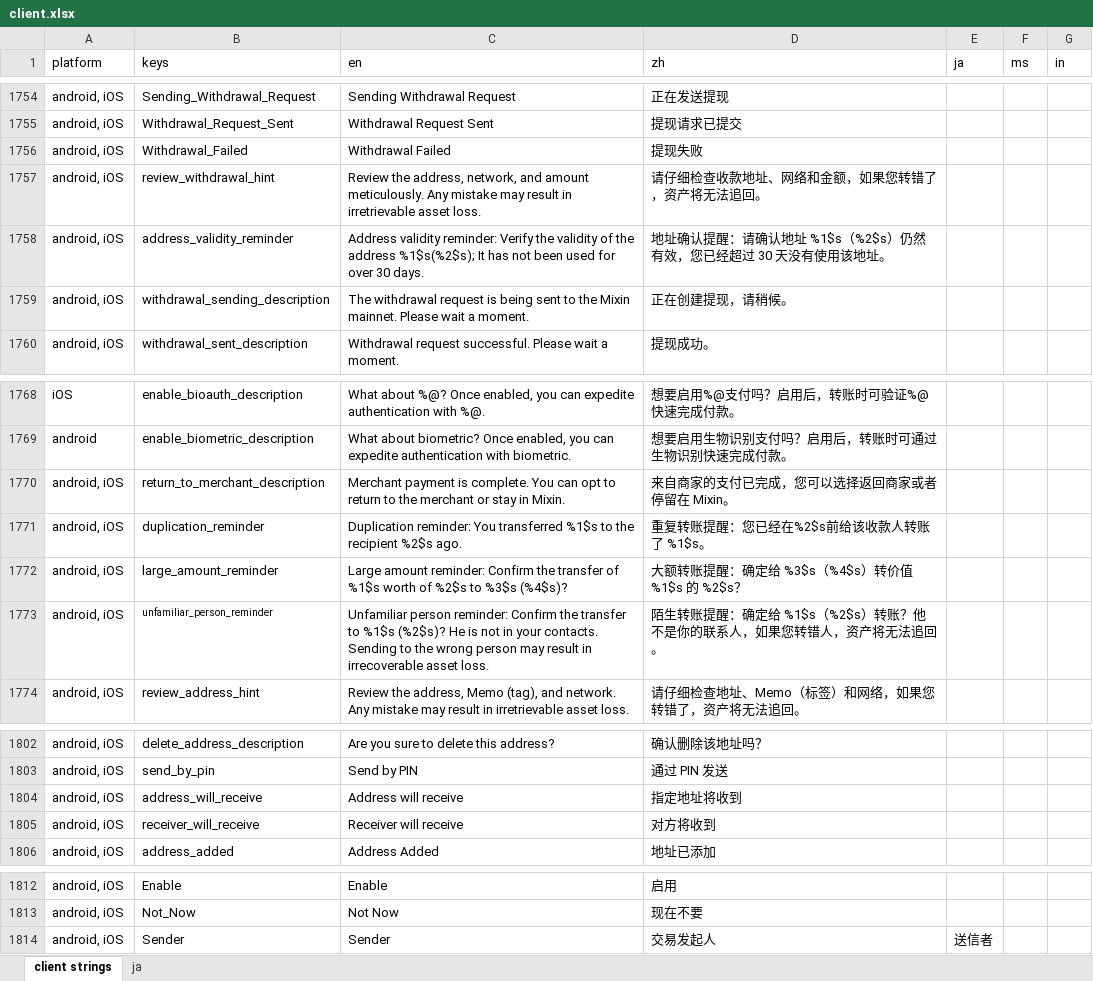
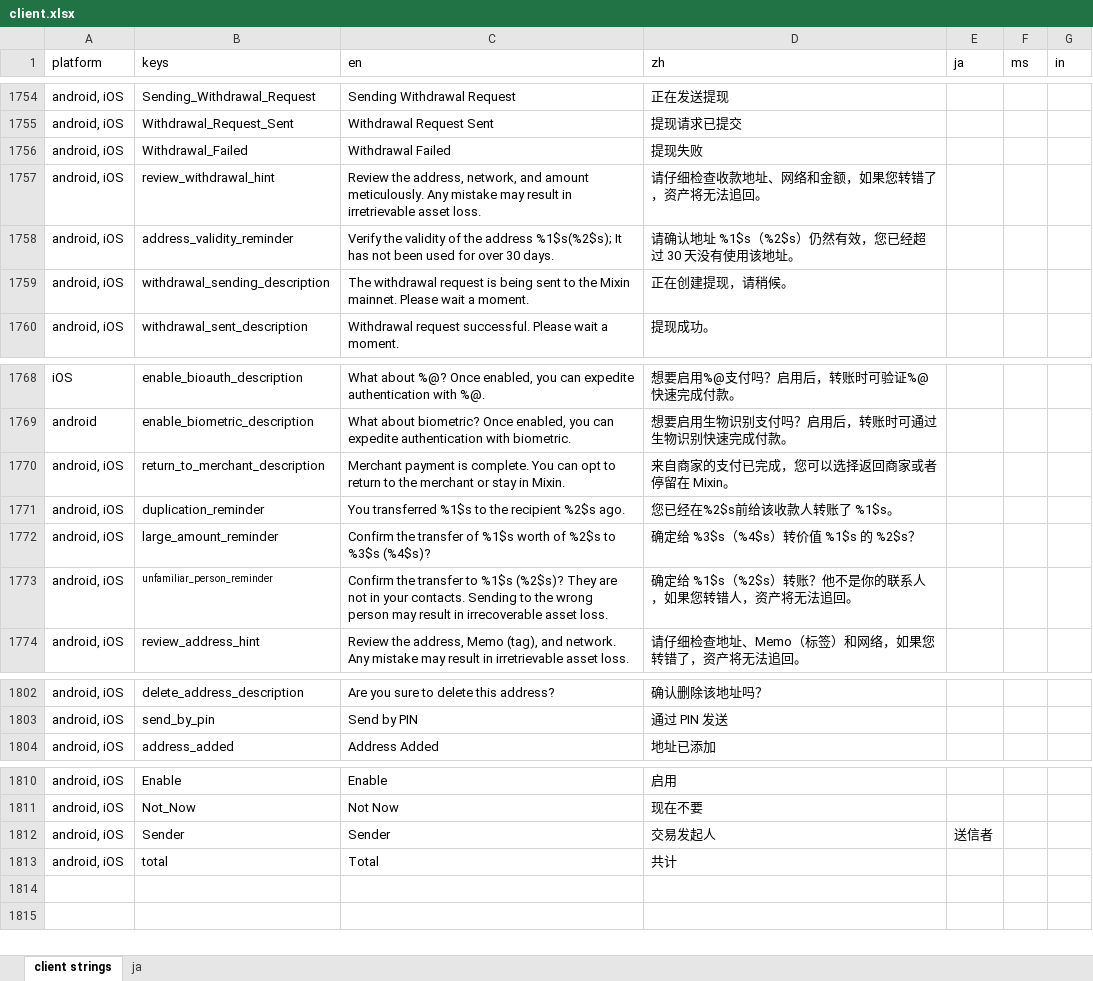
Before and after one commit to xingstarx/sync-google-sheet, an Excel workbook: client.xlsx, sheet client strings, drawn as a sheet; only a part is shown, gaps mark what is left out; values as stored, in another font and other column widths than the file's, no borders; charts and pictures and conditional formats not drawn; removed rows and columns are numbered as before the commit, all else as after; the diff names each change by its address in the sheet, - before the commit and + after, or states it on an @@ line.

Commit message:
Script (#302)
* update client.xlsx

* update client.xlsx

* Update client.md and client XMLs

* update client.xlsx

* Update client.md and client XMLs

* update client.xlsx

* update client.xlsx

* update client.xlsx

* update client.xlsx

* Update client.md and client XMLs

* update client.xlsx

* update client.xlsx

* update client.xlsx

* update client.xlsx

* Update client.md and client XMLs

* update client.xlsx

* Update client.md and client XMLs

---------

Co-authored-by: touge <touge1027@gmail.com>

```diff
--- a/client.xlsx (sheet client strings)
+++ b/client.xlsx (sheet client strings)
-C1758 (en): Address validity reminder: Verify the…
+C1758 (en): Verify the…
-D1758 (zh): 地址确认提醒：请确认地址 %1$s（%2$s）仍然有效，您已经超过 30 天没有使用该地址。
+D1758 (zh): 请确认地址 %1$s（%2$s）仍然有效，您已经超过 30 天没有使用该地址。
-C1771 (en): Duplication reminder: You transferred…
+C1771 (en): You transferred…
-D1771 (zh): 重复转账提醒：您已经在%2$s前给该收款人转账了 %1$s。
+D1771 (zh): 您已经在%2$s前给该收款人转账了 %1$s。
-C1772 (en): Large amount reminder: Confirm the…
+C1772 (en): Confirm the…
-D1772 (zh): 大额转账提醒：确定给 %3$s（%4$s）转价值 %1$s 的 %2$s？
+D1772 (zh): 确定给 %3$s（%4$s）转价值 %1$s 的 %2$s？
-C1773 (en): Unfamiliar person reminder: Confirm the transfer to %1$s (%2$s)? He is not in…
+C1773 (en): Confirm the transfer to %1$s (%2$s)? They are not in…
-D1773 (zh): 陌生转账提醒：确定给 %1$s（%2$s）转账？他不是你的联系人，如果您转错人，资产将无法追回。
+D1773 (zh): 确定给 %1$s（%2$s）转账？他不是你的联系人，如果您转错人，资产将无法追回。
-row 1804: android, iOS | address_will_receive | Address will receive | 指定地址将收到
-row 1805: android, iOS | receiver_will_receive | Receiver will receive | 对方将收到
+row 1813: android, iOS | total | Total | 共计
```
Also changed, not shown: 3 other files.
